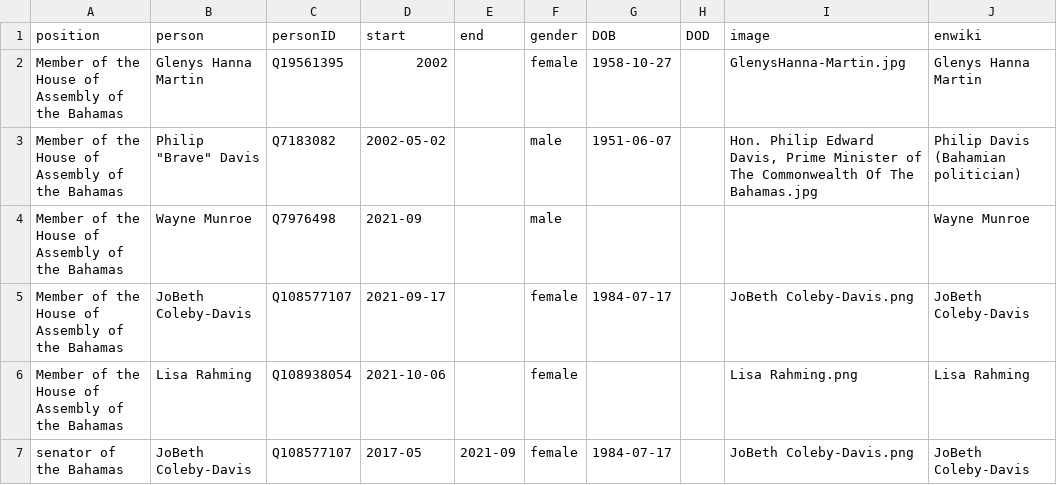
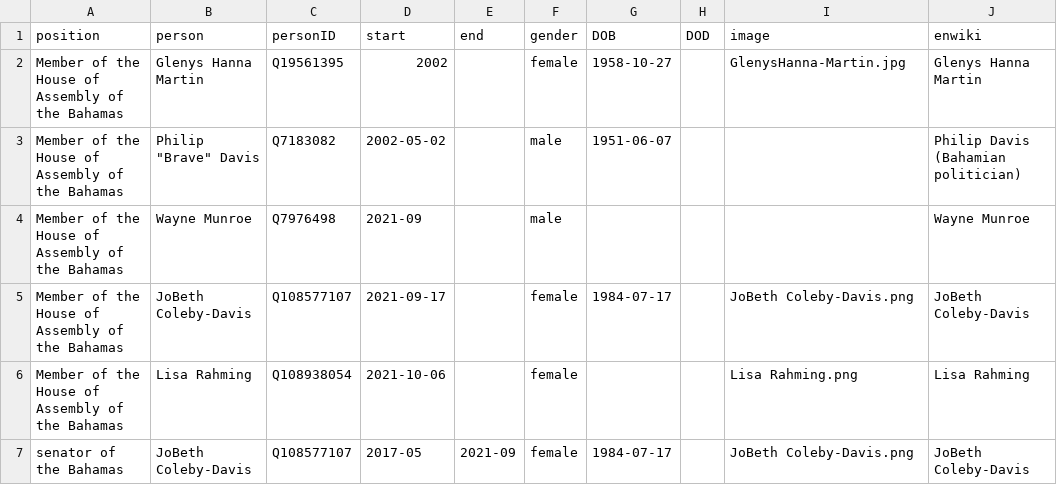
Before and after one commit to every-politician-scrapers/bahamas-cabinet, a CSV file: html/legislators.csv, drawn as a sheet.

```diff
--- a/html/legislators.csv
+++ b/html/legislators.csv
@@ -2,3 +2,3 @@ position,person,personID,start,end,gender,DOB,DOD,image,enwiki
 Member of the House of Assembly of the Bahamas,Glenys Hanna Martin,Q19561395,2002,,female,1958-10-27,,GlenysHanna-Martin.jpg,Glenys Hanna Martin
-Member of the House of Assembly of the Bahamas,"Philip ""Brave"" Davis",Q7183082,2002-05-02,,male,1951-06-07,,"Hon. Philip Edward Davis, Prime Minister of The Commonwealth Of The Bahamas.jpg",Philip Davis (Bahamian politician)
+Member of the House of Assembly of the Bahamas,"Philip ""Brave"" Davis",Q7183082,2002-05-02,,male,1951-06-07,,,Philip Davis (Bahamian politician)
 Member of the House of Assembly of the Bahamas,Wayne Munroe,Q7976498,2021-09,,male,,,,Wayne Munroe
```
Also changed, not shown: html/current.csv, html/holders21.csv.
